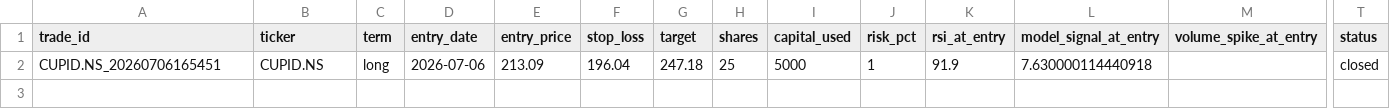
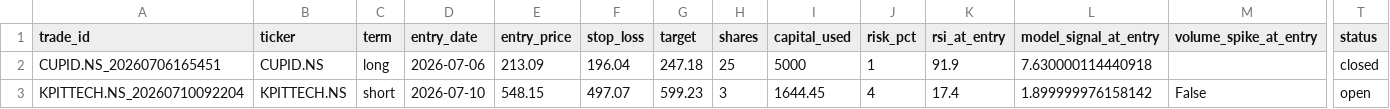
Before and after one commit to webtools-dotcom/nse-trading-assistant, a CSV file: trade_log.csv, drawn as a sheet; only a part is shown, gaps mark what is left out; rows hold the shown columns only; the diff names each change by its address in the sheet, - before the commit and + after, or states it on an @@ line.

```diff
--- a/trade_log.csv
+++ b/trade_log.csv
+row 3: KPITTECH.NS_20260710092204 | KPITTECH.NS | short | 2026-07-10 | 548.15 | 497.07 | 599.23 | 3 | 1644.45 | 4 | 17.4 | 1.899999976158142 | False | open
```
Also changed, not shown: 10 other files.
